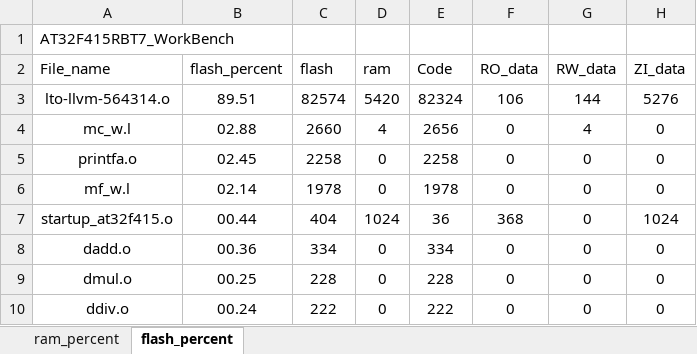
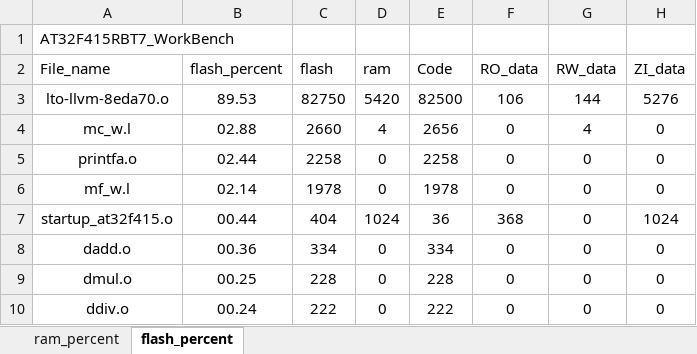
Before and after one commit to FW-Projects/FWG1, an Excel workbook: app/project/MDK_V5/AT32F415RBT7_WorkBench_analysis.xlsx, sheet flash_percent, drawn as a sheet; only a part is shown; values as stored, in another font and other column widths than the file's, no borders; charts and pictures and table styles not drawn; the diff names each change by its address in the sheet, - before the commit and + after, or states it on an @@ line.

```diff
--- a/app/project/MDK_V5/AT32F415RBT7_WorkBench_analysis.xlsx (sheet flash_percent)
+++ b/app/project/MDK_V5/AT32F415RBT7_WorkBench_analysis.xlsx (sheet flash_percent)
-A3 (File_name): lto-llvm-564314.o
+A3 (File_name): lto-llvm-8eda70.o
-B3 (flash_percent): 89.51
+B3 (flash_percent): 89.53
-C3 (flash): 82574
+C3 (flash): 82750
-E3 (Code): 82324
+E3 (Code): 82500
-B5 (flash_percent): 02.45
+B5 (flash_percent): 02.44
```
Also changed, not shown: sheet ram_percent, charts or pictures, 15 other files.
